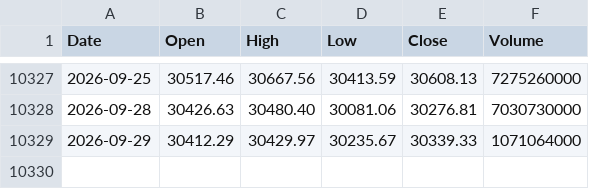
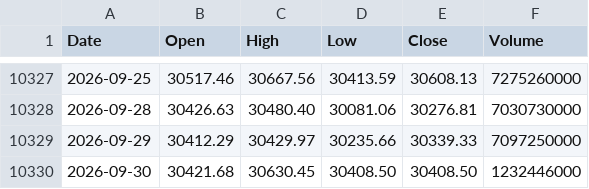
Before and after one commit to coattail/DCA-Lab, a CSV file: web/data/nasdaq100.csv, drawn as a sheet; only a part is shown, gaps mark what is left out.

```diff
--- a/web/data/nasdaq100.csv
+++ b/web/data/nasdaq100.csv
@@ -10328,2 +10328,3 @@ Date,Open,High,Low,Close,Volume
 2026-09-28,30426.63,30480.40,30081.06,30276.81,7030730000
-2026-09-29,30412.29,30429.97,30235.67,30339.33,1071064000
+2026-09-29,30412.29,30429.97,30235.66,30339.33,7097250000
+2026-09-30,30421.68,30630.45,30408.50,30408.50,1232446000
```
Also changed, not shown: web/data/nasdaq100-total-return.csv, web/data/nikkei225-total-return.csv, 4 other files.
